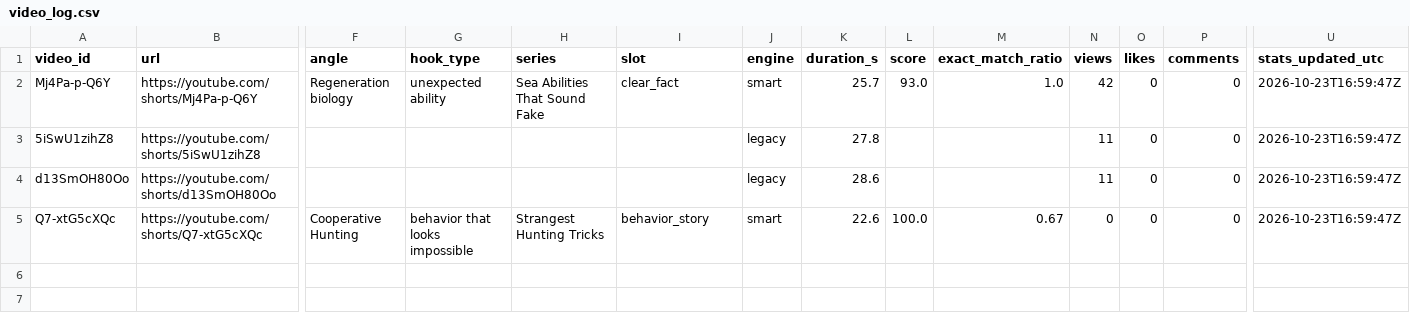
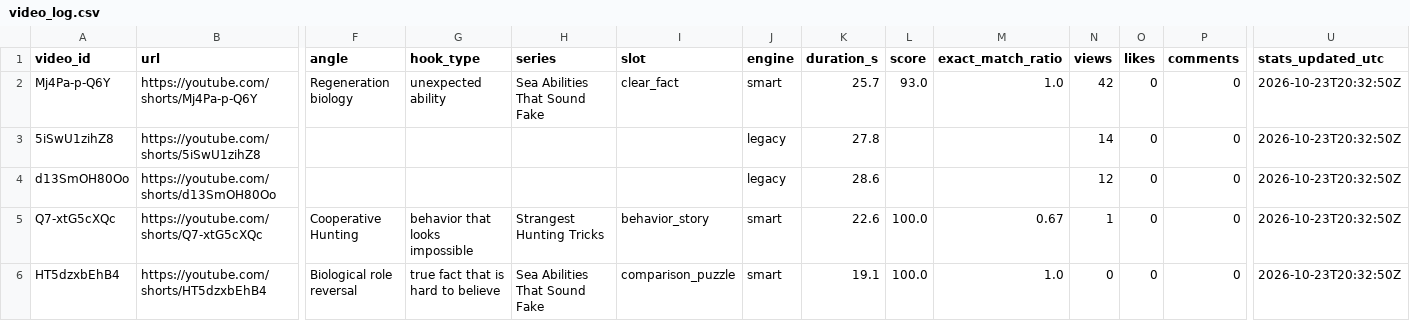
Before and after one commit to Mezfer/tom-shorts, a CSV file: video_log.csv, drawn as a sheet; only a part is shown, gaps mark what is left out; rows hold the shown columns only; the diff names each change by its address in the sheet, - before the commit and + after, or states it on an @@ line.

```diff
--- a/video_log.csv
+++ b/video_log.csv
-U2:U5 (stats_updated_utc): 2026-10-23T16:59:47Z
+U2:U5 (stats_updated_utc): 2026-10-23T20:32:50Z
-N3 (views): 11
+N3 (views): 14
-N4 (views): 11
+N4 (views): 12
-N5 (views): 0
+N5 (views): 1
+row 6: HT5dzxbEhB4 | https://youtube.com/shorts/HT5dzxbEhB4 | Biological role reversal | true fact that is hard to believe | Sea Abilities That Sound Fake | comparison_puzzle | smart | 19.1 | 100.0 | 1.0 | 0 | 0 | 0 | 2026-10-23T20:32:50Z
```
Also changed, not shown: 5 other files.
